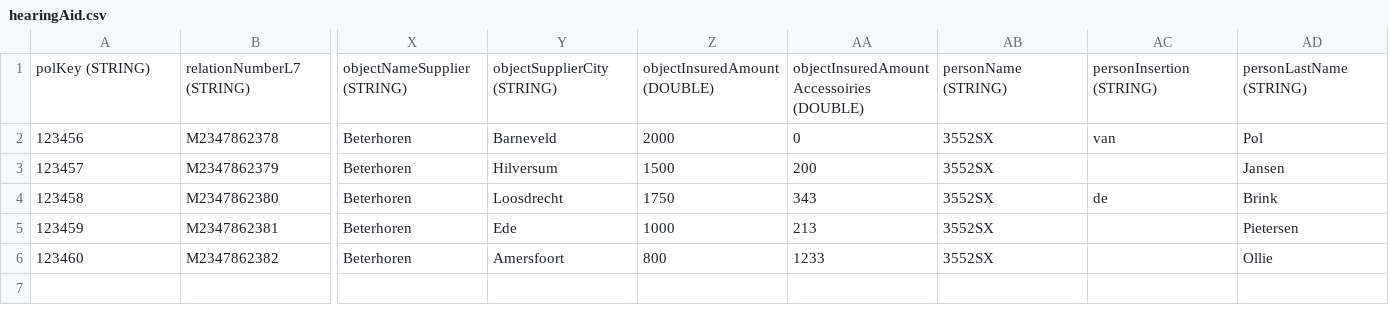
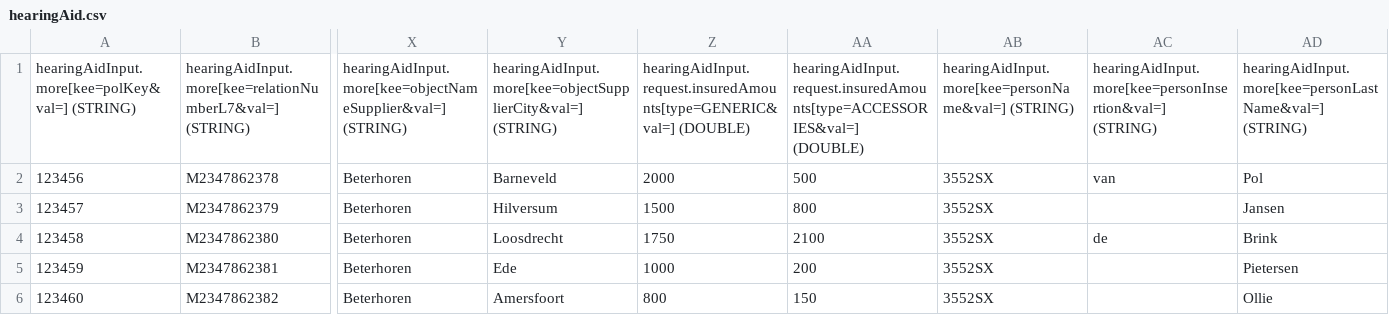
Before and after one commit to Paston/bonita-importfile, a CSV file: hearingAid.csv, drawn as a sheet; only a part is shown, gaps mark what is left out; removed rows and columns are numbered as before the commit, all else as after; rows hold the shown columns only; the diff names each change by its address in the sheet, - before the commit and + after, or states it on an @@ line.

```diff
--- a/hearingAid.csv
+++ b/hearingAid.csv
-row 1: polKey (STRING) | relationNumberL7 (STRING) | objectNameSupplier (STRING) | objectSupplierCity (STRING) | objectInsuredAmount (DOUBLE) | objectInsuredAmountAccessoiries (DOUBLE) | personName (STRING) | personInsertion (STRING) | personLastName (STRING)
+row 1: hearingAidInput.more[kee=polKey&val=] (STRING) | hearingAidInput.more[kee=relationNumberL7&val=] (STRING) | hearingAidInput.more[kee=objectNameSupplier&val=] (STRING) | hearingAidInput.more[kee=objectSupplierCity&val=] (STRING) | hearingAidInput.request.insuredAmounts[type=GENERIC&val=] (DOUBLE) | hearingAidInput.request.insuredAmounts[type=ACCESSORIES&val=] (DOUBLE) | hearingAidInput.more[kee=personName&val=] (STRING) | hearingAidInput.more[kee=personInsertion&val=] (STRING) | hearingAidInput.more[kee=personLastName&val=] (STRING)
-AA2: 0
+AA2: 500
-AA3: 200
+AA3: 800
-AA4: 343
+AA4: 2100
-AA5: 213
+AA5: 200
-AA6: 1233
+AA6: 150
```
Also changed, not shown: hearingAid1.csv, 7 other files.
